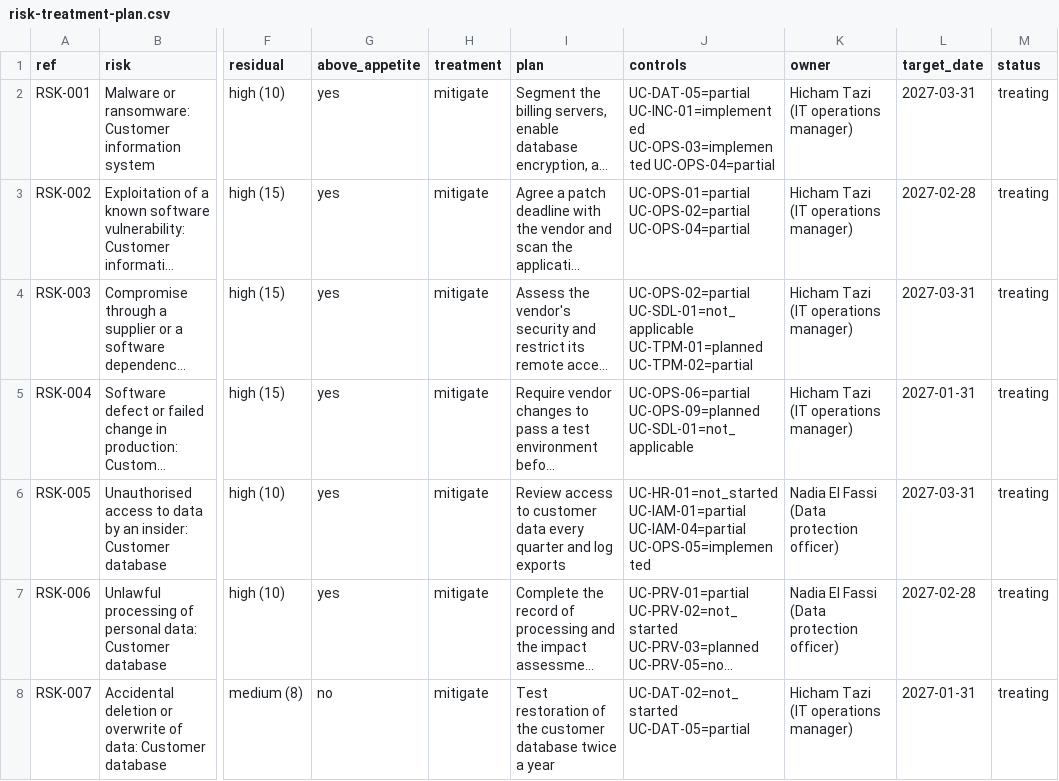
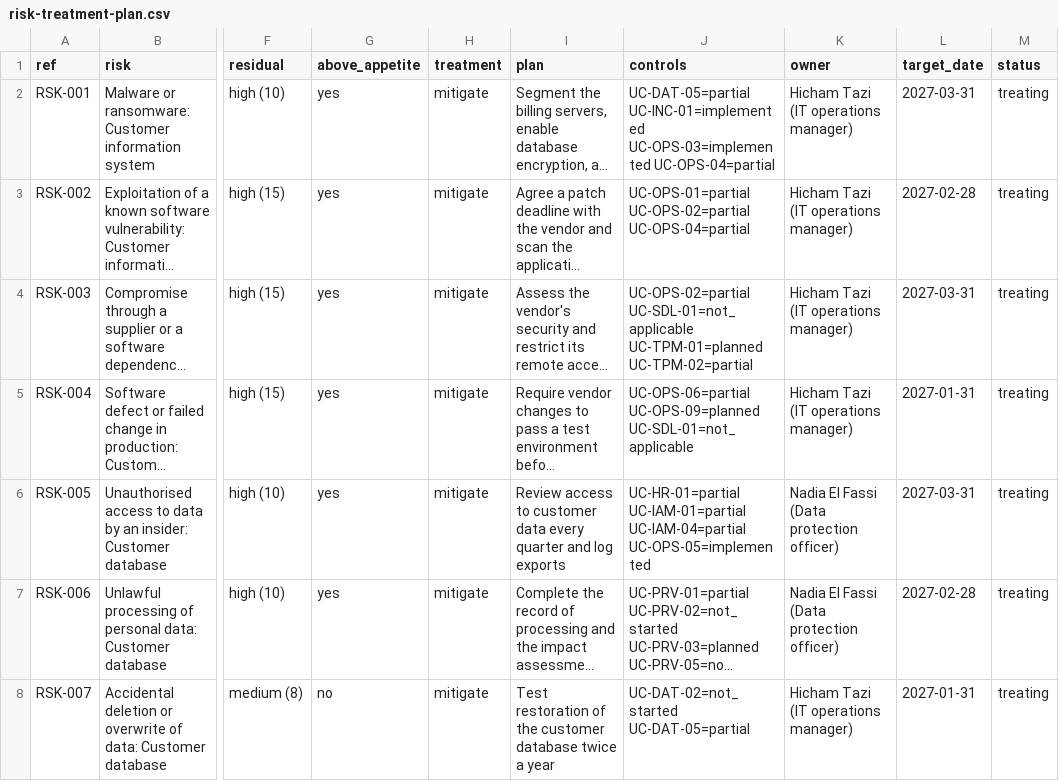
Before and after one commit to omarbabba779xx/kontrol, a CSV file: examples/hydria/exports/risk-treatment-plan.csv, drawn as a sheet; only a part is shown, gaps mark what is left out; long unchanged cells end in …; the diff names each change by its address in the sheet, - before the commit and + after, or states it on an @@ line.

```diff
--- a/examples/hydria/exports/risk-treatment-plan.csv
+++ b/examples/hydria/exports/risk-treatment-plan.csv
-J6 (controls): UC-HR-01=not_started UC-IAM-01=partial UC-IAM-04=partial…
+J6 (controls): UC-HR-01=partial UC-IAM-01=partial UC-IAM-04=partial…
```
Also changed, not shown: examples/hydria/exports/statement-of-applicability-iso27001.csv, examples/hydria/exports/statement-of-applicability-iso42001.csv, 5 other files.
